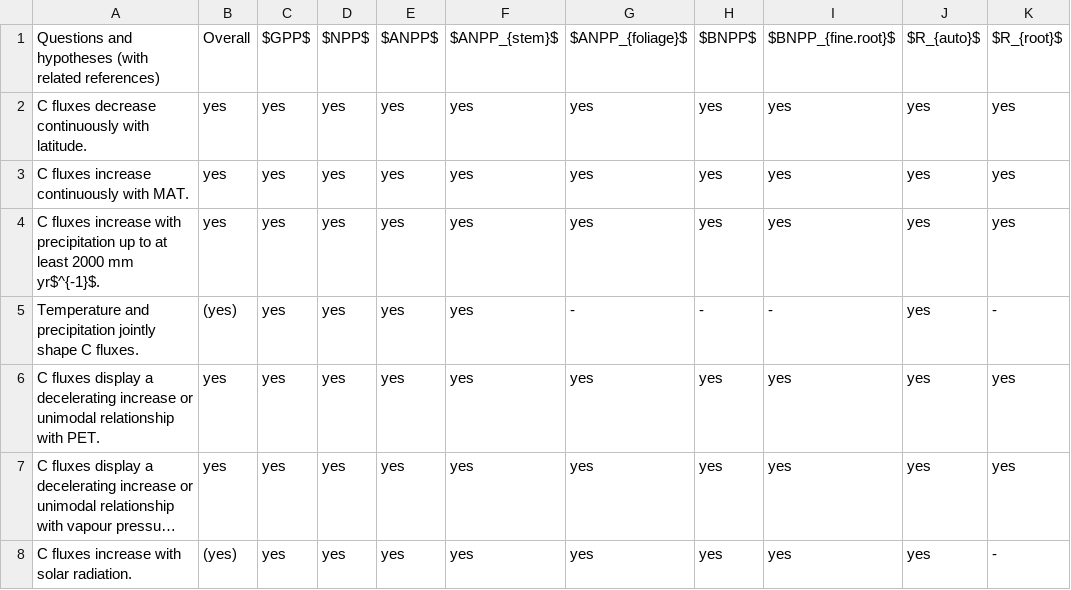
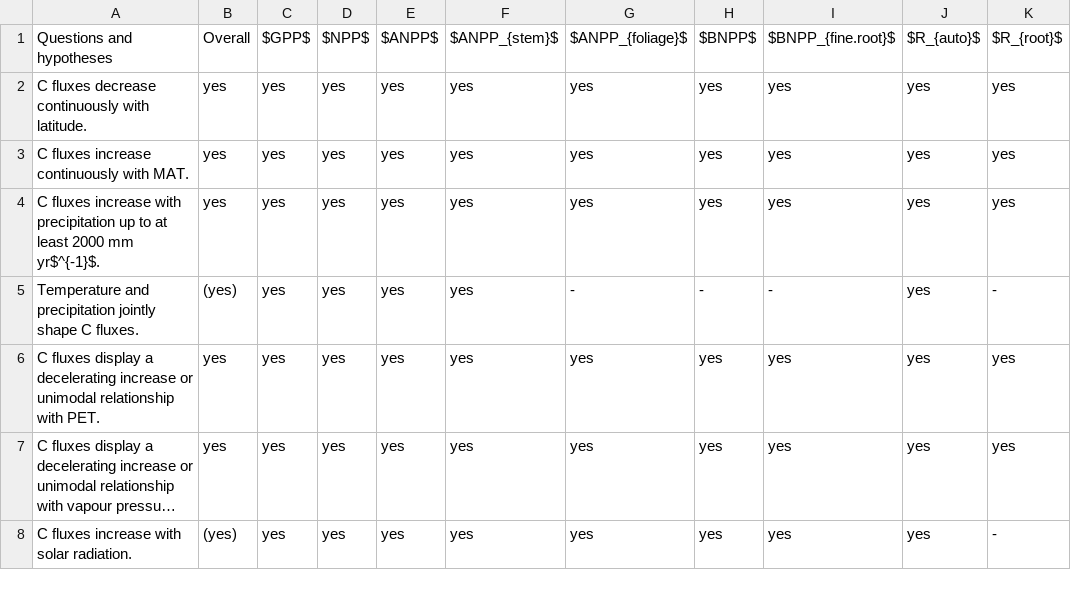
Before and after one commit to forc-db/Global_Productivity, a CSV file: manuscript/hypothesis_table.csv, drawn as a sheet; only a part is shown; long unchanged cells end in …; the diff names each change by its address in the sheet, - before the commit and + after, or states it on an @@ line.

Commit message:
removed references from Table 1
#62

```diff
--- a/manuscript/hypothesis_table.csv
+++ b/manuscript/hypothesis_table.csv
-A1: Questions and hypotheses (with related references)
+A1: Questions and hypotheses
```
Also changed, not shown: 3 other files.
